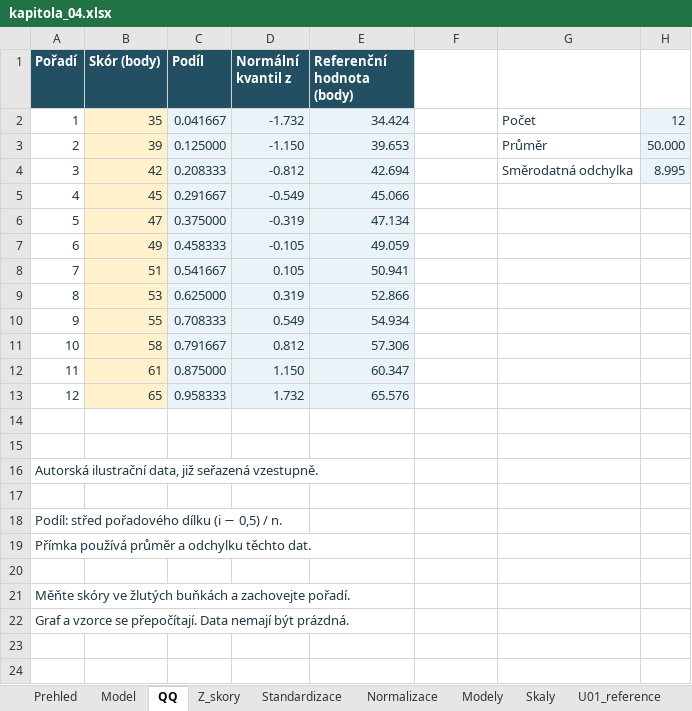
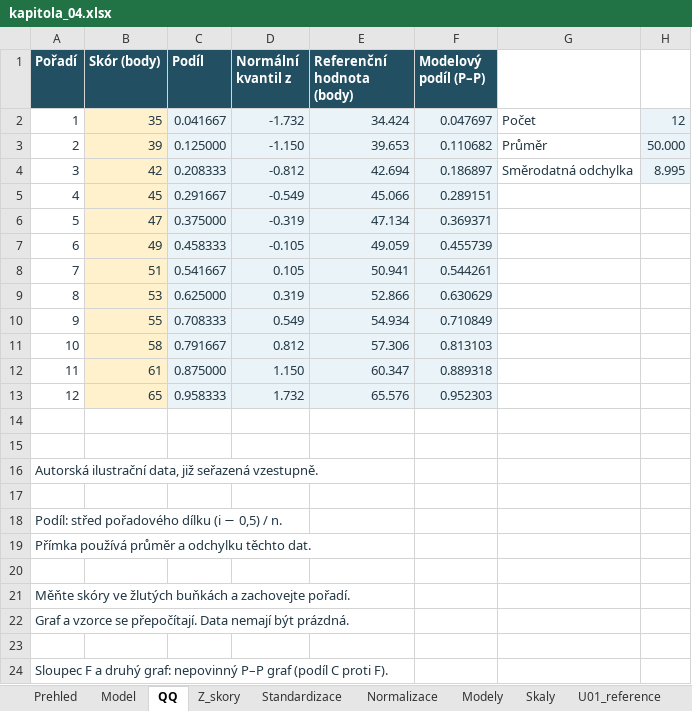
Before and after one commit to reckak/statistics-for-psychology, an Excel workbook: data/kapitola_04.xlsx, sheet QQ, drawn as a sheet; values as stored, in another font and other column widths than the file's, no borders; charts and pictures not drawn; the diff names each change by its address in the sheet, - before the commit and + after, or states it on an @@ line.

```diff
--- a/data/kapitola_04.xlsx (sheet QQ)
+++ b/data/kapitola_04.xlsx (sheet QQ)
-F1: (empty)
+F1: Modelový podíl (P–P)
-F1 fill: none
+F1 fill: #234F62
-F2 (Modelový podíl (P–P)): (empty)
+F2 (Modelový podíl (P–P)): 0.047697
-F2:F13 fill: none
+F2:F13 fill: #EAF4F8
-F3 (Modelový podíl (P–P)): (empty)
+F3 (Modelový podíl (P–P)): 0.110682
-F4 (Modelový podíl (P–P)): (empty)
+F4 (Modelový podíl (P–P)): 0.186897
-F5 (Modelový podíl (P–P)): (empty)
+F5 (Modelový podíl (P–P)): 0.289151
-F6 (Modelový podíl (P–P)): (empty)
+F6 (Modelový podíl (P–P)): 0.369371
-F7 (Modelový podíl (P–P)): (empty)
+F7 (Modelový podíl (P–P)): 0.455739
-F8 (Modelový podíl (P–P)): (empty)
+F8 (Modelový podíl (P–P)): 0.544261
-F9 (Modelový podíl (P–P)): (empty)
+F9 (Modelový podíl (P–P)): 0.630629
-F10 (Modelový podíl (P–P)): (empty)
+F10 (Modelový podíl (P–P)): 0.710849
-F11 (Modelový podíl (P–P)): (empty)
+F11 (Modelový podíl (P–P)): 0.813103
-F12 (Modelový podíl (P–P)): (empty)
+F12 (Modelový podíl (P–P)): 0.889318
-F13 (Modelový podíl (P–P)): (empty)
+F13 (Modelový podíl (P–P)): 0.952303
+row 23: (empty)
+row 24: Sloupec F a druhý graf: nepovinný P–P graf (podíl C proti F).
```
Also changed, not shown: sheet Prehled, charts or pictures, 18 other files.
